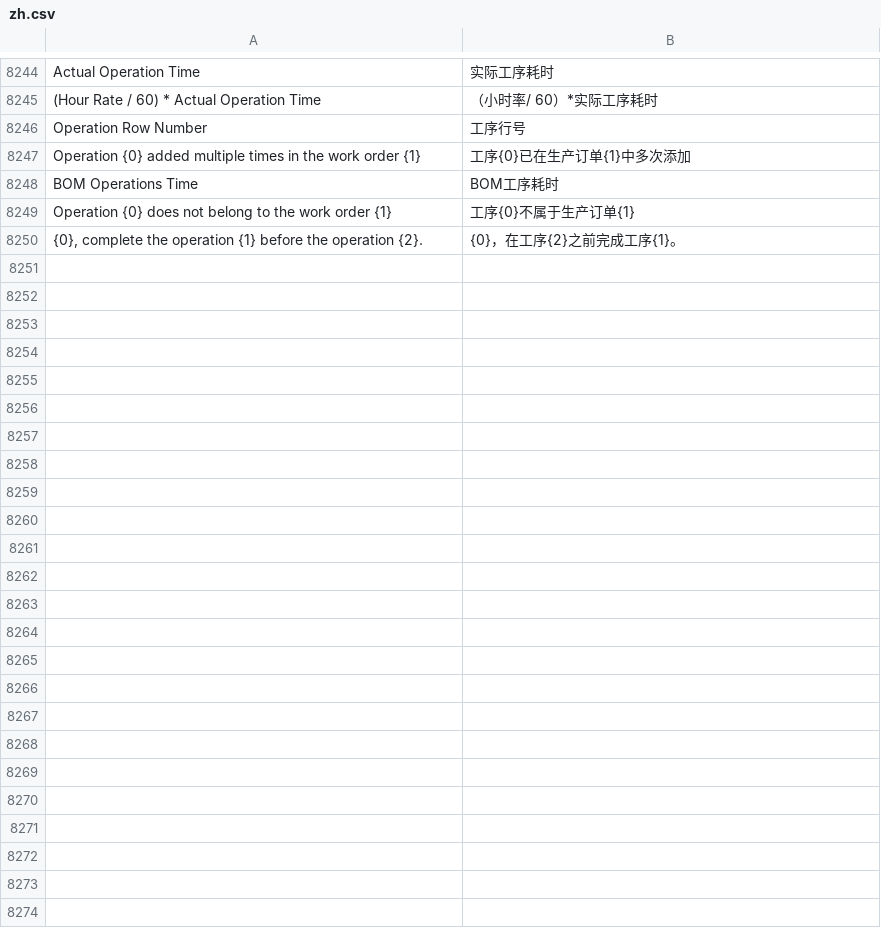
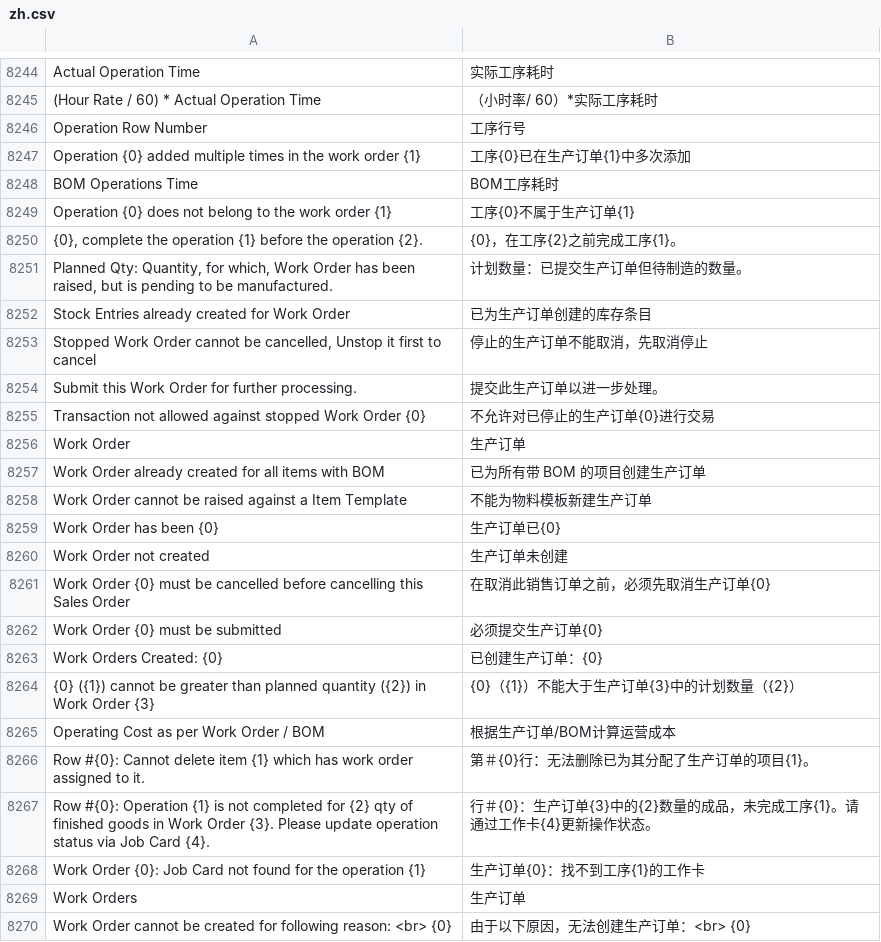
Before and after one commit to saoxia/erpnext_china, a CSV file: erpnext_china/translations/zh.csv, drawn as a sheet; only a part is shown, gaps mark what is left out; the diff covers the shown part only; the diff names each change by its address in the sheet, - before the commit and + after, or states it on an @@ line.

Commit message:
Update zh.csv

```diff
--- a/erpnext_china/translations/zh.csv
+++ b/erpnext_china/translations/zh.csv
+row 8251: Planned Qty: Quantity, for which, Work Order has been raised, but is pending to be manufactured. | 计划数量：已提交生产订单但待制造的数量。
+row 8252: Stock Entries already created for Work Order | 已为生产订单创建的库存条目
+row 8253: Stopped Work Order cannot be cancelled, Unstop it first to cancel | 停止的生产订单不能取消，先取消停止
+row 8254: Submit this Work Order for further processing. | 提交此生产订单以进一步处理。
+row 8255: Transaction not allowed against stopped Work Order {0} | 不允许对已停止的生产订单{0}进行交易
+row 8256: Work Order | 生产订单
+row 8257: Work Order already created for all items with BOM | 已为所有带 BOM 的项目创建生产订单
+row 8258: Work Order cannot be raised against a Item Template | 不能为物料模板新建生产订单
+row 8259: Work Order has been {0} | 生产订单已{0}
+row 8260: Work Order not created | 生产订单未创建
+row 8261: Work Order {0} must be cancelled before cancelling this Sales Order | 在取消此销售订单之前，必须先取消生产订单{0}
+row 8262: Work Order {0} must be submitted | 必须提交生产订单{0}
+row 8263: Work Orders Created: {0} | 已创建生产订单：{0}
+row 8264: {0} ({1}) cannot be greater than planned quantity ({2}) in Work Order {3} | {0}（{1}）不能大于生产订单{3}中的计划数量（{2}）
+row 8265: Operating Cost as per Work Order / BOM | 根据生产订单/BOM计算运营成本
+row 8266: Row #{0}: Cannot delete item {1} which has work order assigned to it. | 第＃{0}行：无法删除已为其分配了生产订单的项目{1}。
+row 8267: Row #{0}: Operation {1} is not completed for {2} qty of finished goods in Work Order {3}. Please update operation status via Job Card {4}. | 行＃{0}：生产订单{3}中的{2}数量的成品，未完成工序{1}。请通过工作卡{4}更新操作状态。
+row 8268: Work Order {0}: Job Card not found for the operation {1} | 生产订单{0}：找不到工序{1}的工作卡
+row 8269: Work Orders | 生产订单
+row 8270: Work Order cannot be created for following reason: <br> {0} | 由于以下原因，无法创建生产订单：<br> {0}
```
Also changed, not shown: 22 added rows elsewhere in this file.
